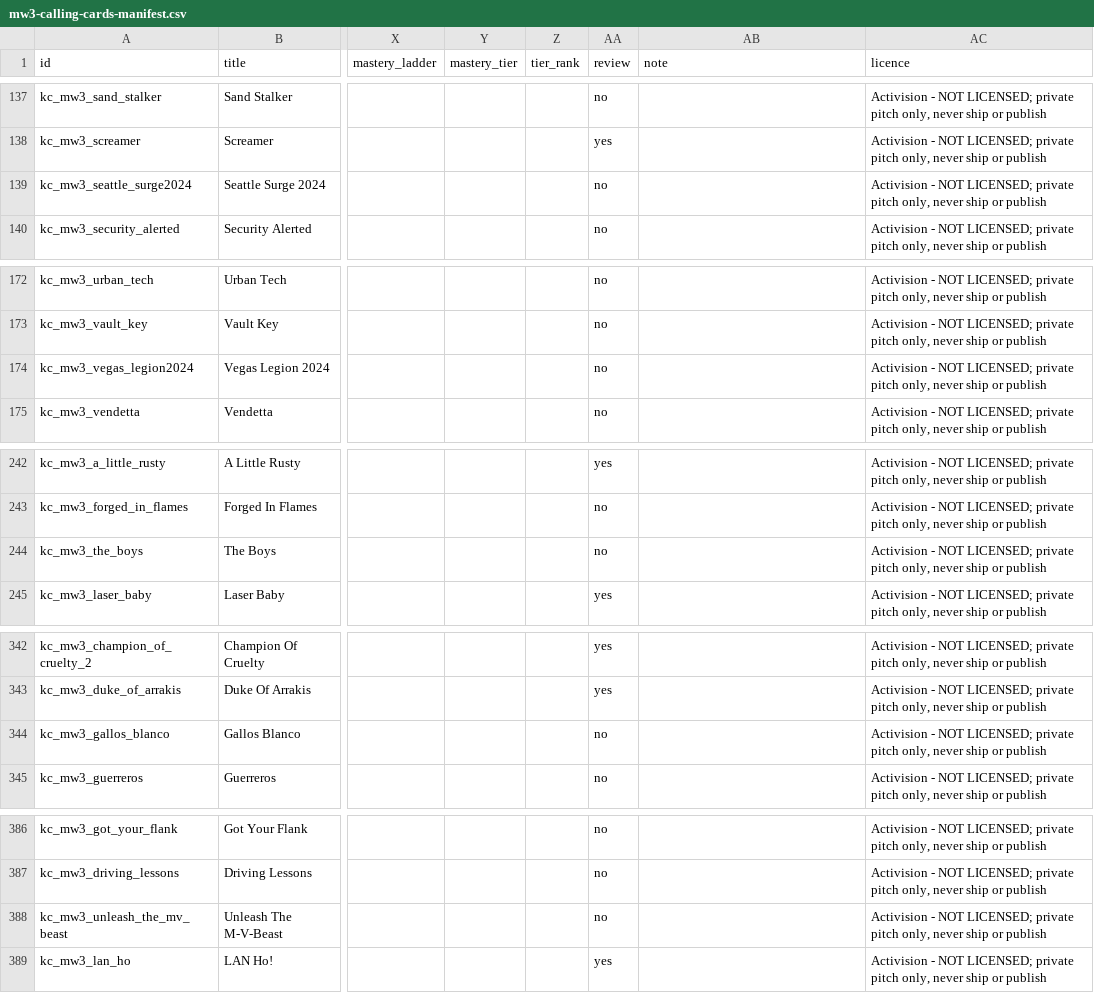
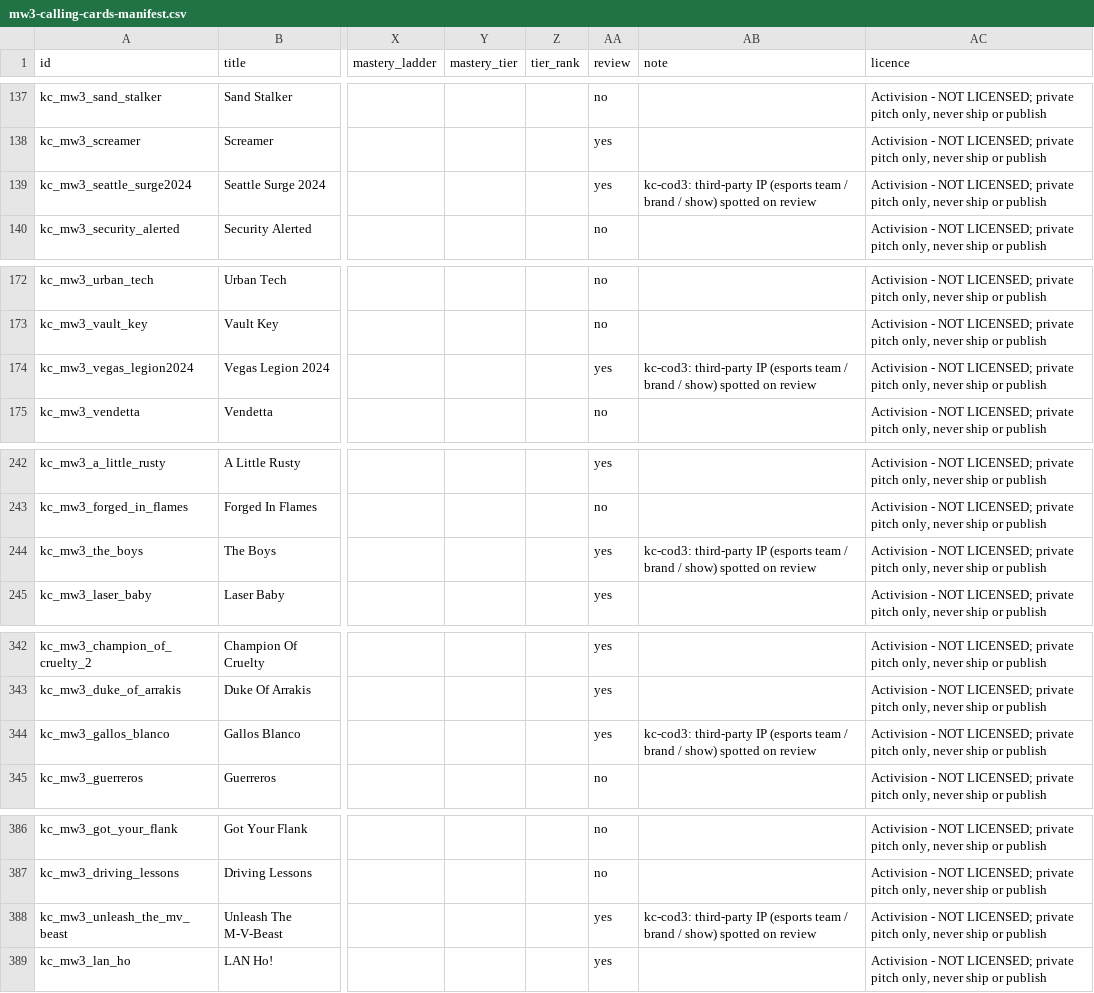
Before and after one commit to DeVoTeD-Qc/Gamestudio, a CSV file: projects/killingcard/documentation/art/mw3-calling-cards-manifest.csv, drawn as a sheet; only a part is shown, gaps mark what is left out; the diff covers the shown part only; the diff names each change by its address in the sheet, - before the commit and + after, or states it on an @@ line.

```diff
--- a/projects/killingcard/documentation/art/mw3-calling-cards-manifest.csv
+++ b/projects/killingcard/documentation/art/mw3-calling-cards-manifest.csv
-AA139 (review): no
+AA139 (review): yes
-AB139 (note): (empty)
+AB139 (note): kc-cod3: third-party IP (esports team / brand / show) spotted on review
-AA174 (review): no
+AA174 (review): yes
-AB174 (note): (empty)
+AB174 (note): kc-cod3: third-party IP (esports team / brand / show) spotted on review
-AA244 (review): no
+AA244 (review): yes
-AB244 (note): (empty)
+AB244 (note): kc-cod3: third-party IP (esports team / brand / show) spotted on review
-AA344 (review): no
+AA344 (review): yes
-AB344 (note): (empty)
+AB344 (note): kc-cod3: third-party IP (esports team / brand / show) spotted on review
-AA388 (review): no
+AA388 (review): yes
-AB388 (note): (empty)
+AB388 (note): kc-cod3: third-party IP (esports team / brand / show) spotted on review
```
Also changed, not shown: 16 edited cells elsewhere in this file, projects/killingcard/documentation/art/mw3-pitch-set.csv, 23 other files.
